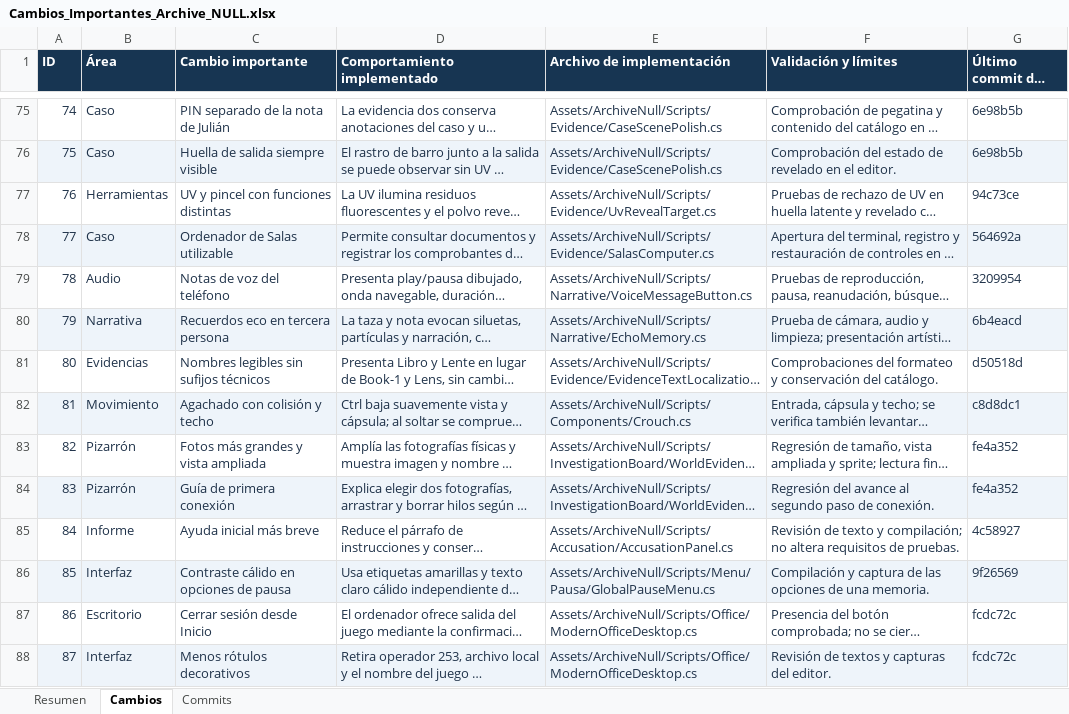
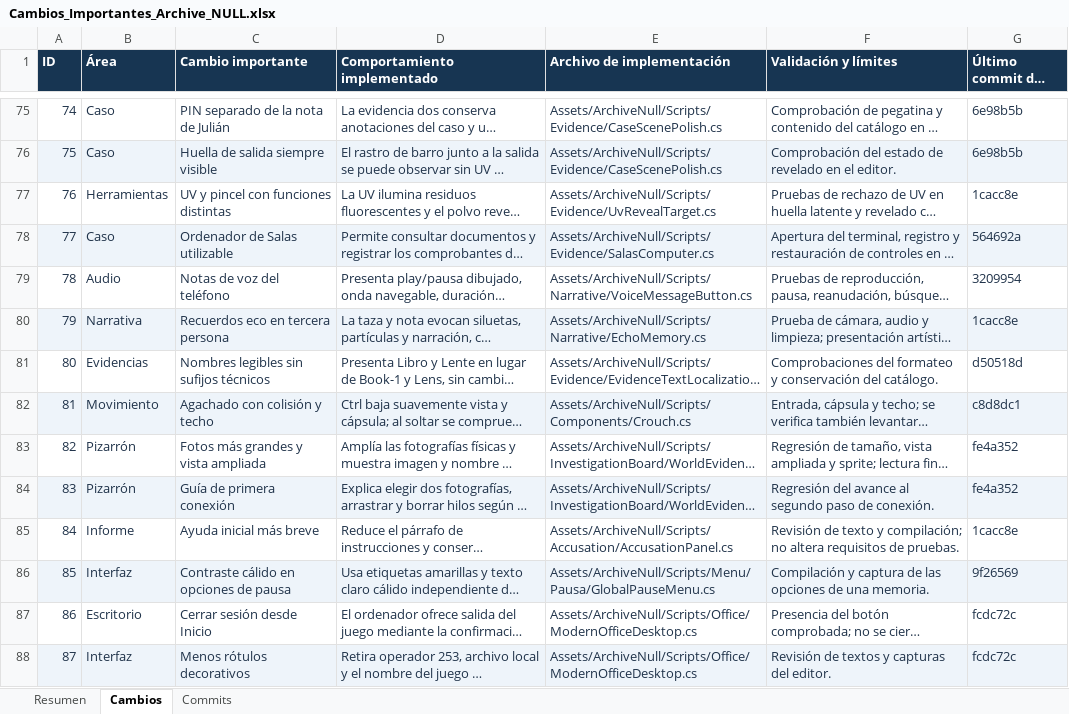
Before and after one commit to Pinky-Core/Archive-Null, an Excel workbook: Docs/Cambios_Importantes_Archive_NULL.xlsx, sheet Cambios, drawn as a sheet; only a part is shown, gaps mark what is left out; long unchanged cells end in …; values as stored, in another font and other column widths than the file's, no borders; the diff covers the shown part only; the diff names each change by its address in the sheet, - before the commit and + after, or states it on an @@ line.

Commit message:
Registrar la telemetría y el nuevo video en el Excel de cambios
Añade seis registros comprobables sobre inventario persistente, telemetría local, interacciones, informe de métricas, recorrido y rendimiento, y video explicativo. El libro reúne 98 cambios con sus rutas y el resumen de la regresión vigente. Se verificaron los XML del XLSX, sus 99 filas incluyendo cabecera y las 61 comprobaciones aprobadas del editor. No se presentan las pruebas automáticas como resultados de participantes.

```diff
--- a/Docs/Cambios_Importantes_Archive_NULL.xlsx (sheet Cambios)
+++ b/Docs/Cambios_Importantes_Archive_NULL.xlsx (sheet Cambios)
-G77 (Último commit del archivo): 94c73ce
+G77 (Último commit del archivo): 1cacc8e
-G80 (Último commit del archivo): 6b4eacd
+G80 (Último commit del archivo): 1cacc8e
-G85 (Último commit del archivo): 4c58927
+G85 (Último commit del archivo): 1cacc8e
```
Also changed, not shown: 6 added rows and 13 edited cells elsewhere in this sheet, sheet Commits, sheet Resumen, 1 other file.
